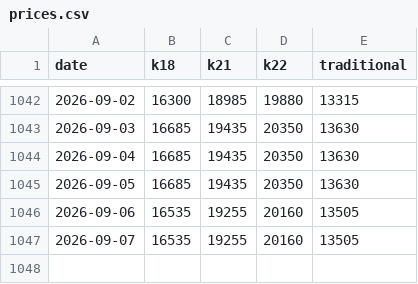
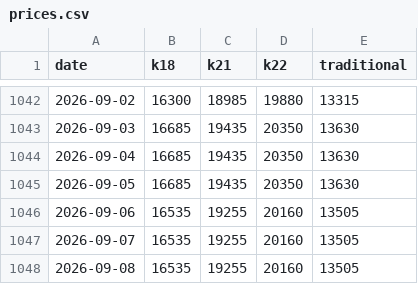
Before and after one commit to rokeyfx/gold-price-bd-csv, a CSV file: prices.csv, drawn as a sheet; only a part is shown, gaps mark what is left out; the diff names each change by its address in the sheet, - before the commit and + after, or states it on an @@ line.

```diff
--- a/prices.csv
+++ b/prices.csv
+row 1048: 2026-09-08 | 16535 | 19255 | 20160 | 13505
```
Also changed, not shown: price-silver.csv.
